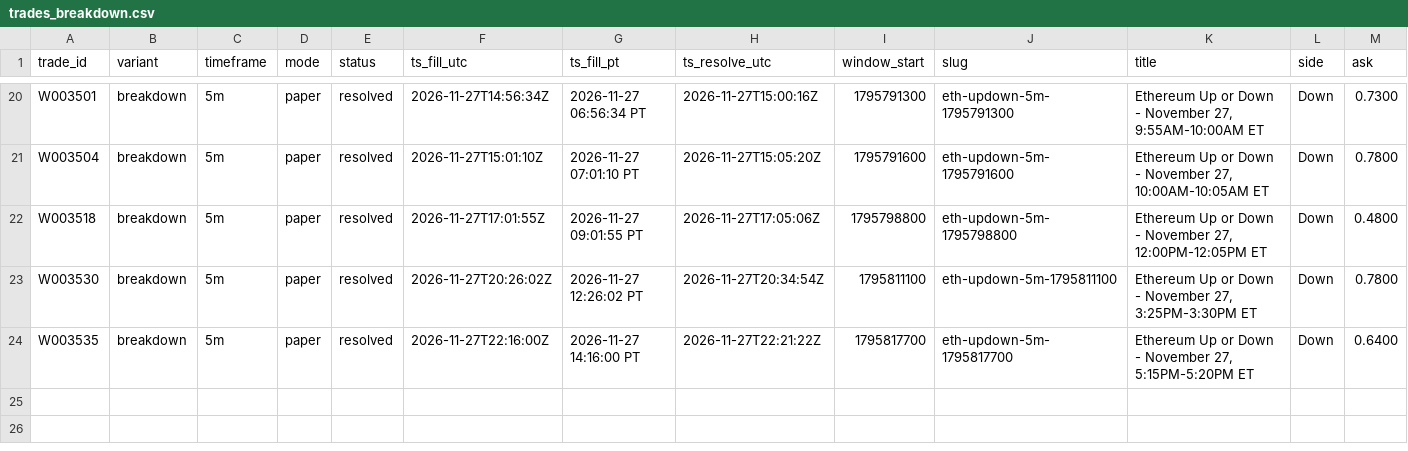
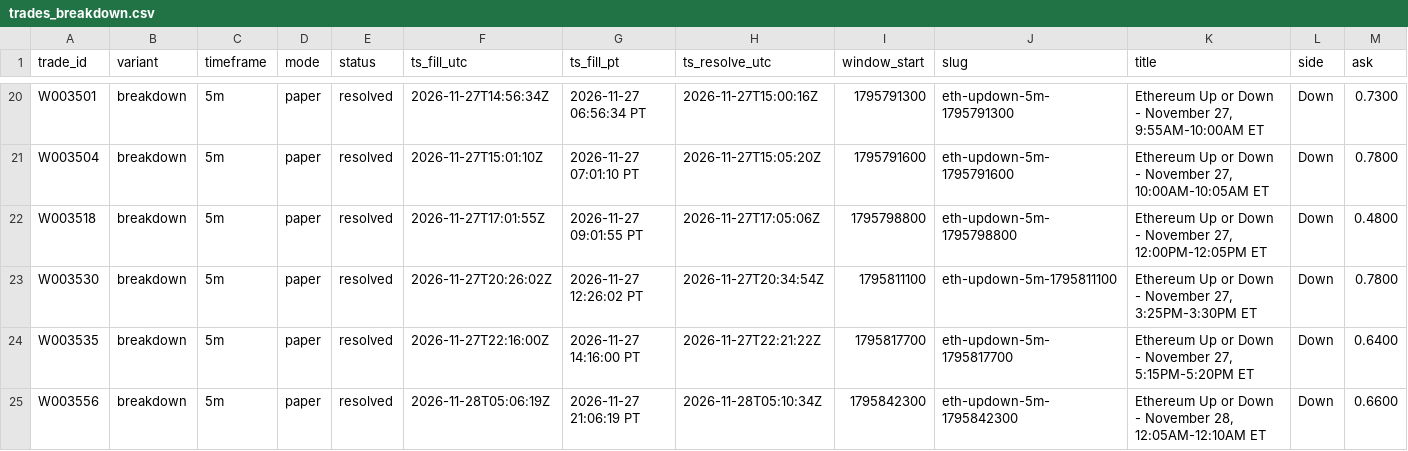
Before and after one commit to michaeldeuchar-dotcom/eth-paper-bot, a CSV file: data/week2/trades_breakdown.csv, drawn as a sheet; only a part is shown, gaps mark what is left out; rows hold the shown columns only; the diff names each change by its address in the sheet, - before the commit and + after, or states it on an @@ line.

```diff
--- a/data/week2/trades_breakdown.csv
+++ b/data/week2/trades_breakdown.csv
+row 25: W003556 | breakdown | 5m | paper | resolved | 2026-11-28T05:06:19Z | 2026-11-27 21:06:19 PT | 2026-11-28T05:10:34Z | 1795842300 | eth-updown-5m-1795842300 | Ethereum Up or Down - November 28, 12:05AM-12:10AM ET | Down | 0.6600
```
Also changed, not shown: data/week2/decisions_tail.csv, 5 other files.
